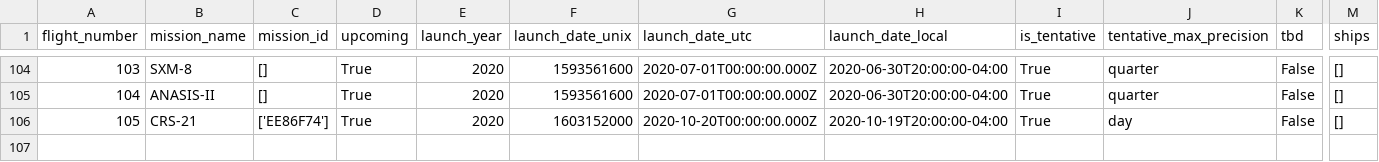
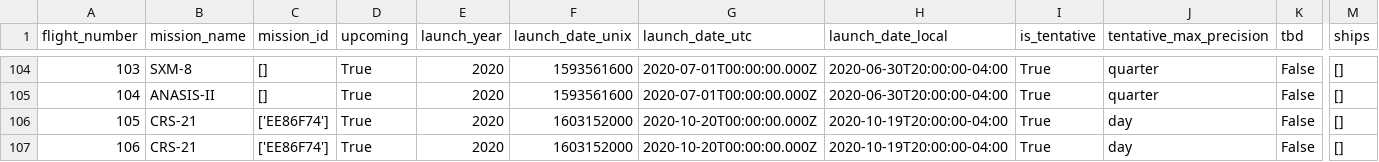
Before and after one commit to Binardino/SpaceX_launches, a CSV file: notebooks/launch_raw.csv, drawn as a sheet; only a part is shown, gaps mark what is left out; rows hold the shown columns only; the diff names each change by its address in the sheet, - before the commit and + after, or states it on an @@ line.

```diff
--- a/notebooks/launch_raw.csv
+++ b/notebooks/launch_raw.csv
+row 107: 106 | CRS-21 | ['EE86F74'] | True | 2020 | 1603152000 | 2020-10-20T00:00:00.000Z | 2020-10-19T20:00:00-04:00 | True | day | False | []
```
Also changed, not shown: 2 other files.
